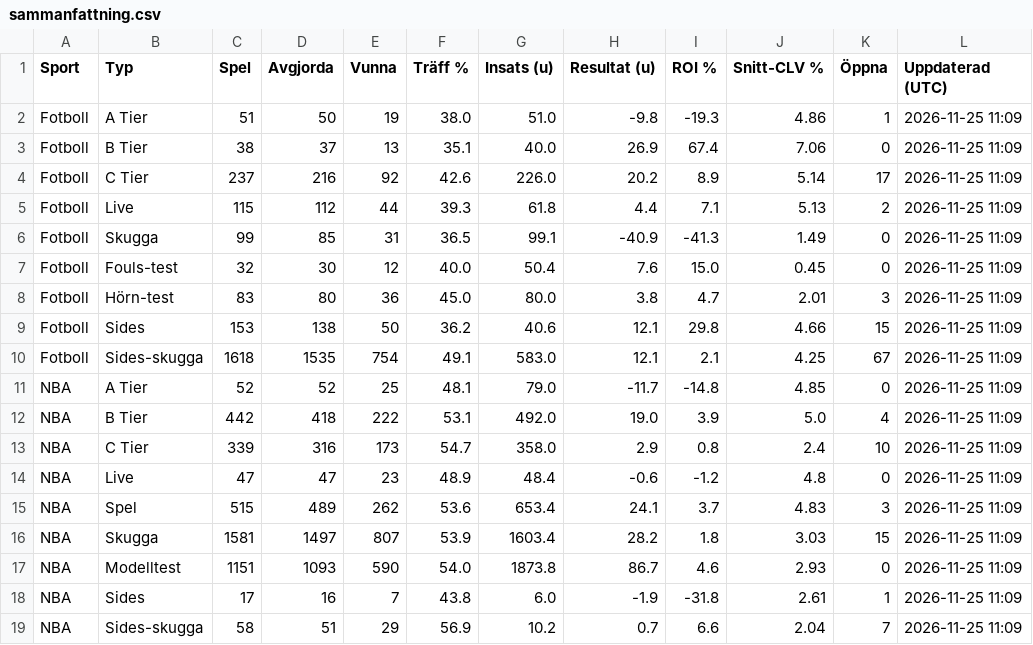
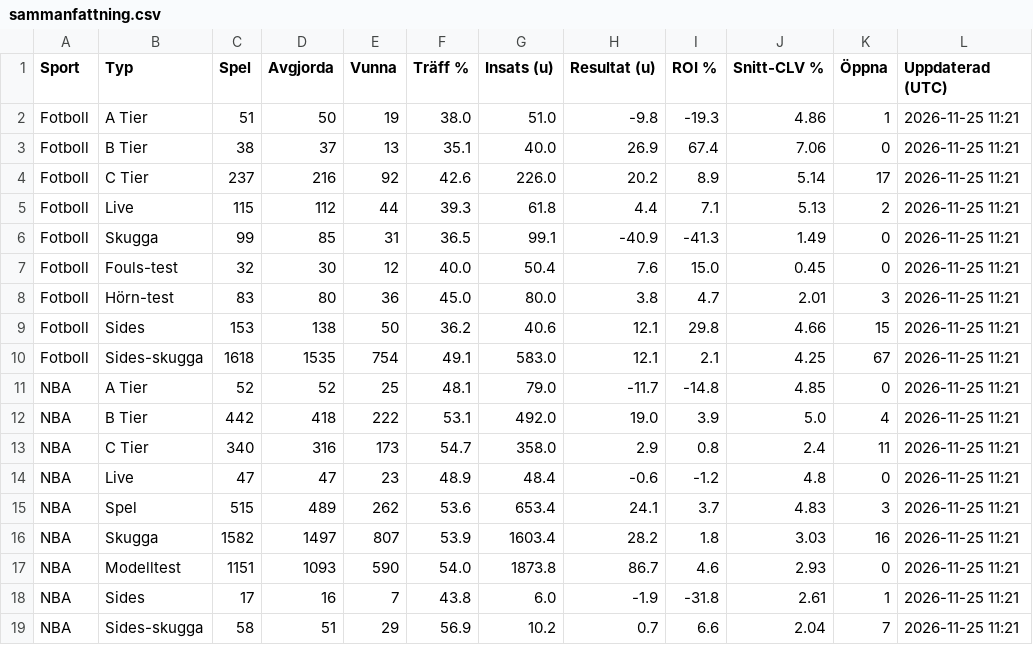
Before and after one commit to FatFockFrank888/propsbot, a CSV file: site/csv/sammanfattning.csv, drawn as a sheet.

```diff
--- a/site/csv/sammanfattning.csv
+++ b/site/csv/sammanfattning.csv
@@ -1,19 +1,19 @@
 Sport,Typ,Spel,Avgjorda,Vunna,Träff %,Insats (u),Resultat (u),ROI %,Snitt-CLV %,Öppna,Uppdaterad (UTC)
-Fotboll,A Tier,51,50,19,38.0,51.0,-9.8,-19.3,4.86,1,2026-11-25 11:09
-Fotboll,B Tier,38,37,13,35.1,40.0,26.9,67.4,7.06,0,2026-11-25 11:09
-Fotboll,C Tier,237,216,92,42.6,226.0,20.2,8.9,5.14,17,2026-11-25 11:09
-Fotboll,Live,115,112,44,39.3,61.8,4.4,7.1,5.13,2,2026-11-25 11:09
-Fotboll,Skugga,99,85,31,36.5,99.1,-40.9,-41.3,1.49,0,2026-11-25 11:09
-Fotboll,Fouls-test,32,30,12,40.0,50.4,7.6,15.0,0.45,0,2026-11-25 11:09
-Fotboll,Hörn-test,83,80,36,45.0,80.0,3.8,4.7,2.01,3,2026-11-25 11:09
-Fotboll,Sides,153,138,50,36.2,40.6,12.1,29.8,4.66,15,2026-11-25 11:09
-Fotboll,Sides-skugga,1618,1535,754,49.1,583.0,12.1,2.1,4.25,67,2026-11-25 11:09
-NBA,A Tier,52,52,25,48.1,79.0,-11.7,-14.8,4.85,0,2026-11-25 11:09
-NBA,B Tier,442,418,222,53.1,492.0,19.0,3.9,5.0,4,2026-11-25 11:09
-NBA,C Tier,339,316,173,54.7,358.0,2.9,0.8,2.4,10,2026-11-25 11:09
-NBA,Live,47,47,23,48.9,48.4,-0.6,-1.2,4.8,0,2026-11-25 11:09
-NBA,Spel,515,489,262,53.6,653.4,24.1,3.7,4.83,3,2026-11-25 11:09
-NBA,Skugga,1581,1497,807,53.9,1603.4,28.2,1.8,3.03,15,2026-11-25 11:09
-NBA,Modelltest,1151,1093,590,54.0,1873.8,86.7,4.6,2.93,0,2026-11-25 11:09
-NBA,Sides,17,16,7,43.8,6.0,-1.9,-31.8,2.61,1,2026-11-25 11:09
-NBA,Sides-skugga,58,51,29,56.9,10.2,0.7,6.6,2.04,7,2026-11-25 11:09
+Fotboll,A Tier,51,50,19,38.0,51.0,-9.8,-19.3,4.86,1,2026-11-25 11:21
+Fotboll,B Tier,38,37,13,35.1,40.0,26.9,67.4,7.06,0,2026-11-25 11:21
+Fotboll,C Tier,237,216,92,42.6,226.0,20.2,8.9,5.14,17,2026-11-25 11:21
+Fotboll,Live,115,112,44,39.3,61.8,4.4,7.1,5.13,2,2026-11-25 11:21
+Fotboll,Skugga,99,85,31,36.5,99.1,-40.9,-41.3,1.49,0,2026-11-25 11:21
+Fotboll,Fouls-test,32,30,12,40.0,50.4,7.6,15.0,0.45,0,2026-11-25 11:21
+Fotboll,Hörn-test,83,80,36,45.0,80.0,3.8,4.7,2.01,3,2026-11-25 11:21
+Fotboll,Sides,153,138,50,36.2,40.6,12.1,29.8,4.66,15,2026-11-25 11:21
+Fotboll,Sides-skugga,1618,1535,754,49.1,583.0,12.1,2.1,4.25,67,2026-11-25 11:21
+NBA,A Tier,52,52,25,48.1,79.0,-11.7,-14.8,4.85,0,2026-11-25 11:21
+NBA,B Tier,442,418,222,53.1,492.0,19.0,3.9,5.0,4,2026-11-25 11:21
+NBA,C Tier,340,316,173,54.7,358.0,2.9,0.8,2.4,11,2026-11-25 11:21
+NBA,Live,47,47,23,48.9,48.4,-0.6,-1.2,4.8,0,2026-11-25 11:21
+NBA,Spel,515,489,262,53.6,653.4,24.1,3.7,4.83,3,2026-11-25 11:21
+NBA,Skugga,1582,1497,807,53.9,1603.4,28.2,1.8,3.03,16,2026-11-25 11:21
+NBA,Modelltest,1151,1093,590,54.0,1873.8,86.7,4.6,2.93,0,2026-11-25 11:21
+NBA,Sides,17,16,7,43.8,6.0,-1.9,-31.8,2.61,1,2026-11-25 11:21
+NBA,Sides-skugga,58,51,29,56.9,10.2,0.7,6.6,2.04,7,2026-11-25 11:21
```
Also changed, not shown: site/csv/nba.csv, site/csv/tier_nyckeltal.csv, 30 other files.
